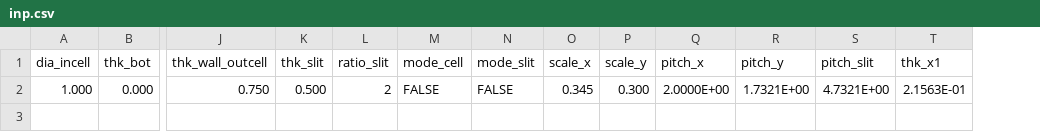
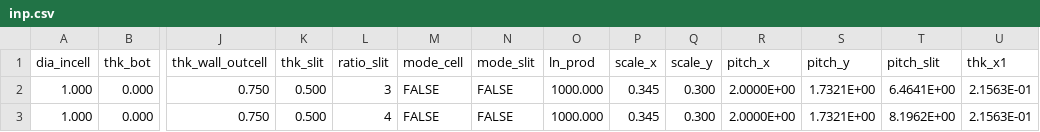
Before and after one commit to zaki1134/clayout, a CSV file: inp.csv, drawn as a sheet; only a part is shown, gaps mark what is left out; addresses are those after the commit; rows hold the shown columns only; the diff names each change by its address in the sheet, - before the commit and + after, or states it on an @@ line.

```diff
--- a/inp.csv
+++ b/inp.csv
+column O (ln_prod), row 2: 1000.000
-L2 (ratio_slit): 2
+L2 (ratio_slit): 3
-T2 (pitch_slit): 4.7321E+00
+T2 (pitch_slit): 6.4641E+00
+row 3: 1.000 | 0.000 | 0.750 | 0.500 | 4 | FALSE | FALSE | 1000.000 | 0.345 | 0.300 | 2.0000E+00 | 1.7321E+00 | 8.1962E+00 | 2.1563E-01
```
Also changed, not shown: 1 other file.
